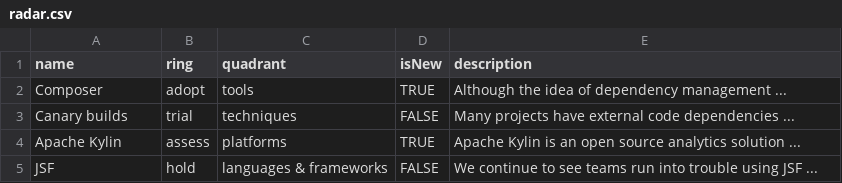
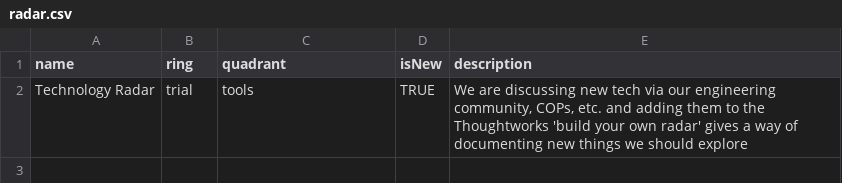
Before and after one commit to skilburn/tech-radar, a CSV file: radar.csv, drawn as a sheet; removed rows and columns are numbered as before the commit, all else as after; the diff names each change by its address in the sheet, - before the commit and + after, or states it on an @@ line.

Commit message:
Update radar.csv

```diff
--- a/radar.csv
+++ b/radar.csv
-row 2: Composer | adopt | tools | TRUE | Although the idea of dependency management ...
-row 3: Canary builds | trial | techniques | FALSE | Many projects have external code dependencies ...
-row 4: Apache Kylin | assess | platforms | TRUE | Apache Kylin is an open source analytics solution ...
-row 5: JSF | hold | languages & frameworks | FALSE | We continue to see teams run into trouble using JSF ...
+row 2: Technology Radar | trial | tools | TRUE | We are discussing new tech via our engineering community, COPs, etc. and adding them to the Thoughtworks 'build your own radar' gives a way of documenting new things we should explore
```
